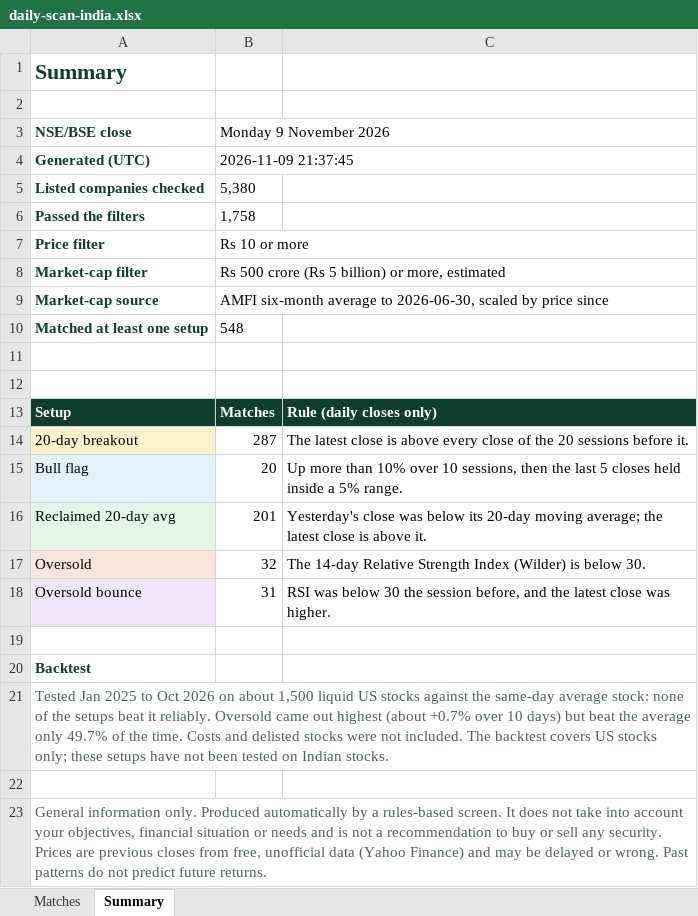
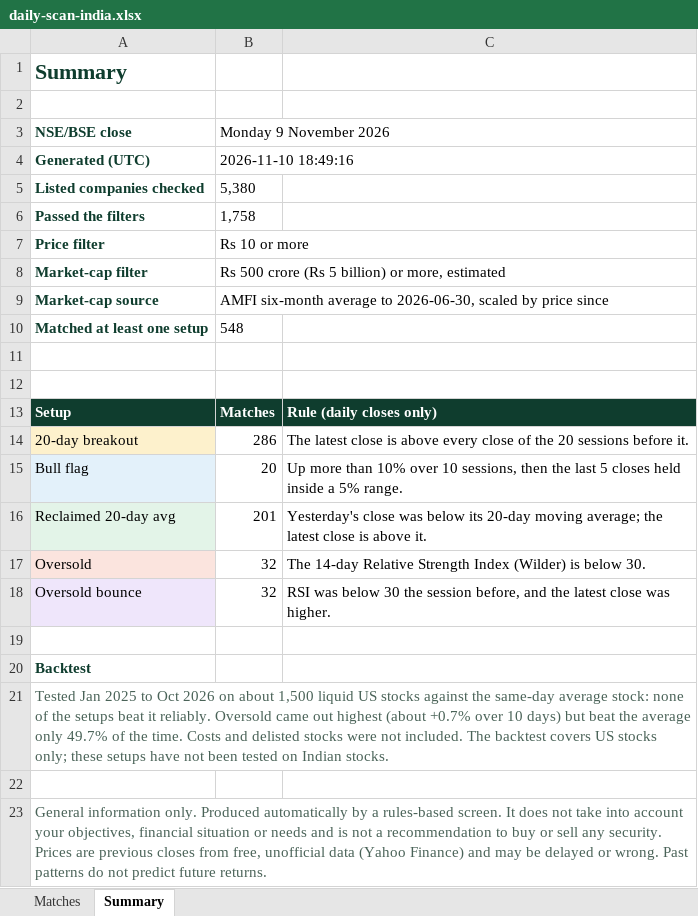
Before and after one commit to RohanTainwala/Finingale, an Excel workbook: data/daily-scan-india.xlsx, sheet Summary, drawn as a sheet; values as stored, in another font and other column widths than the file's, no borders; the diff names each change by its address in the sheet, - before the commit and + after, or states it on an @@ line.

```diff
--- a/data/daily-scan-india.xlsx (sheet Summary)
+++ b/data/daily-scan-india.xlsx (sheet Summary)
-B4 (Monday 9 November 2026): 2026-11-09 21:37:45
+B4 (Monday 9 November 2026): 2026-11-10 18:49:16
-B14 (Monday 9 November 2026): 287
+B14 (Monday 9 November 2026): 286
-B18 (Monday 9 November 2026): 31
+B18 (Monday 9 November 2026): 32
```
Also changed, not shown: sheet Matches, 1 other file.
